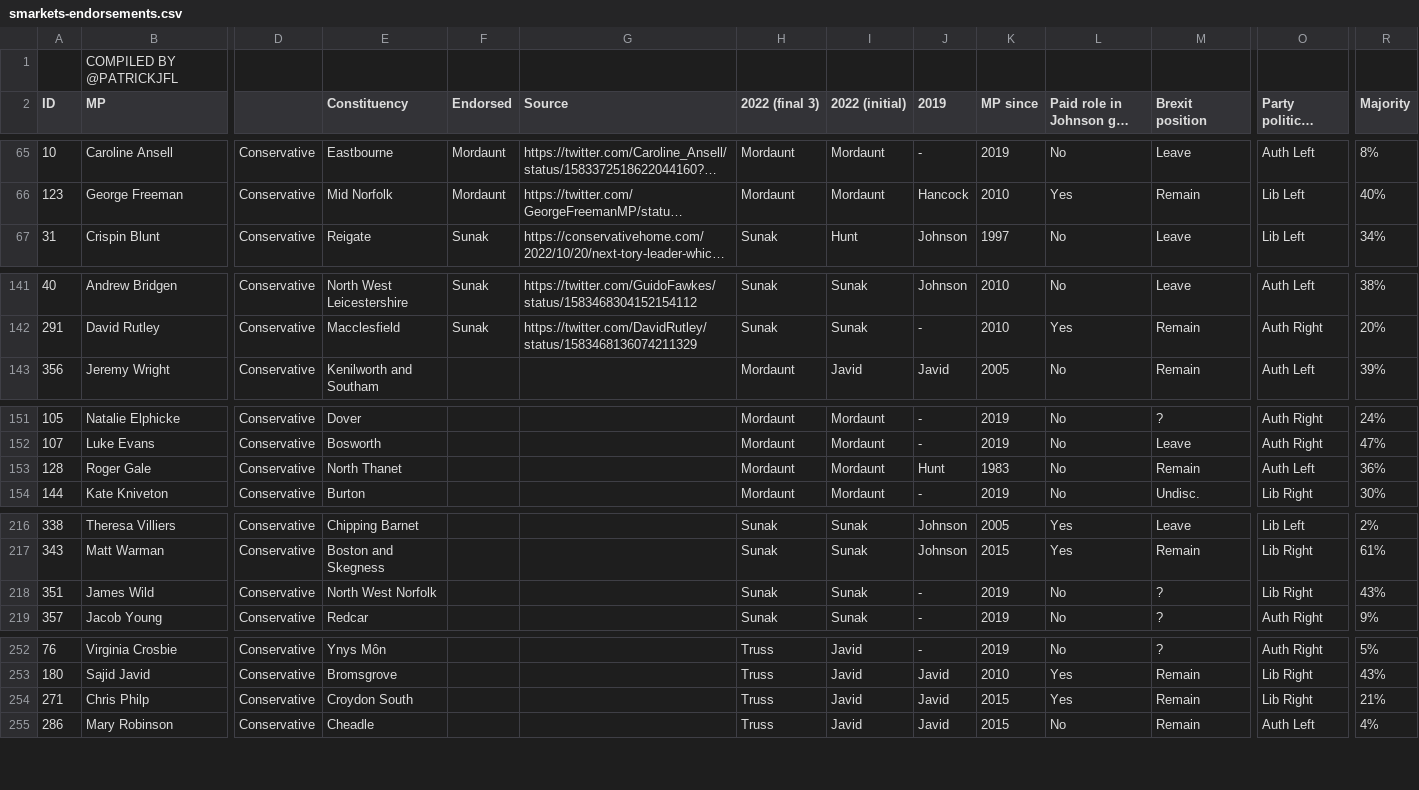
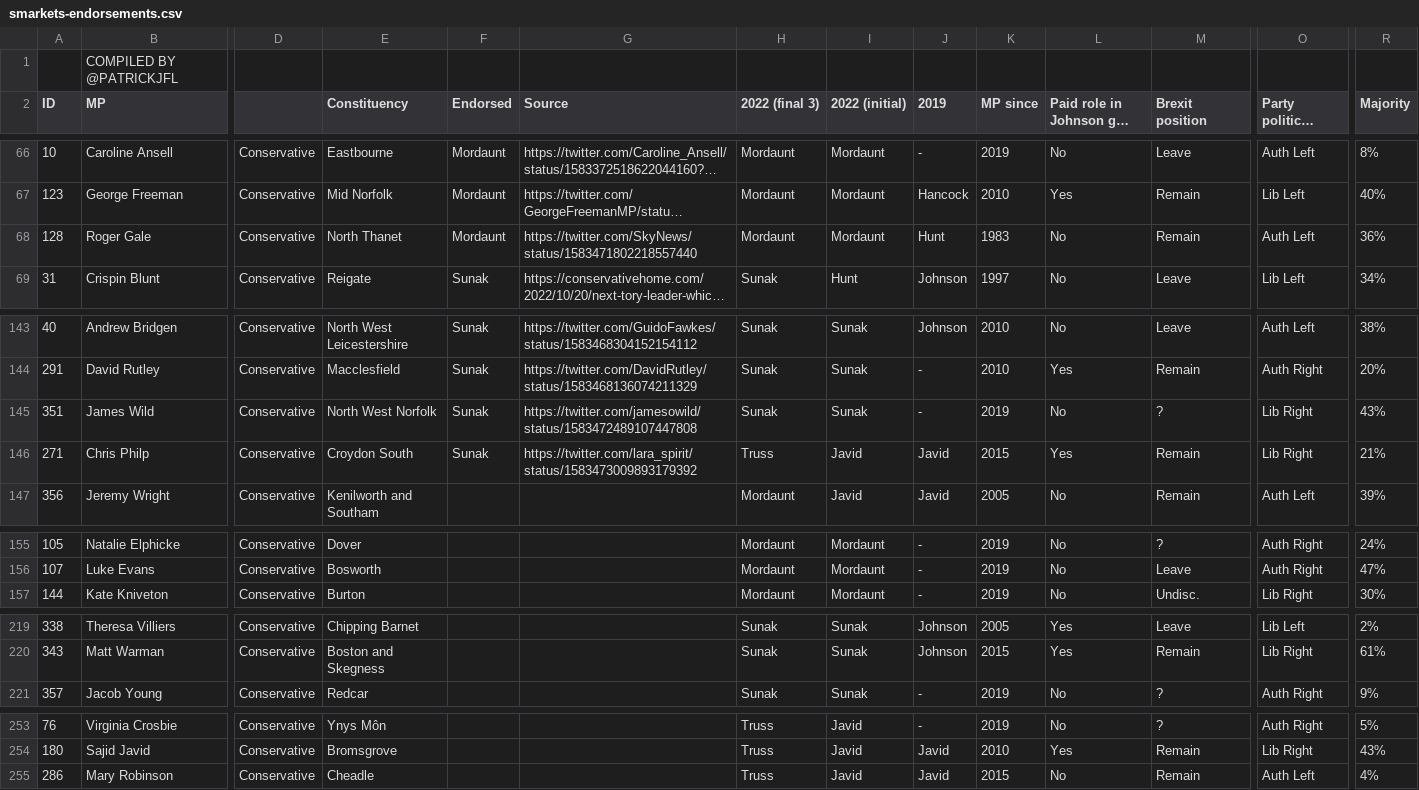
Before and after one commit to tomviner/scrape-tory-nominations, a CSV file: smarkets-endorsements.csv, drawn as a sheet; only a part is shown, gaps mark what is left out; long unchanged cells end in …; removed rows and columns are numbered as before the commit, all else as after; rows hold the shown columns only; the diff covers the shown part only; the diff names each change by its address in the sheet, - before the commit and + after, or states it on an @@ line.

```diff
--- a/smarkets-endorsements.csv
+++ b/smarkets-endorsements.csv
+row 68: 128 | Roger Gale | Conservative | North Thanet | Mordaunt | https://twitter.com/SkyNews/status/1583471802218557440 | Mordaunt | Mordaunt | Hunt | 1983 | No | Remain | Auth Left | 36%
+row 145: 351 | James Wild | Conservative | North West Norfolk | Sunak | https://twitter.com/jamesowild/status/1583472489107447808 | Sunak | Sunak | - | 2019 | No | ? | Lib Right | 43%
+row 146: 271 | Chris Philp | Conservative | Croydon South | Sunak | https://twitter.com/lara_spirit/status/1583473009893179392 | Truss | Javid | Javid | 2015 | Yes | Remain | Lib Right | 21%
-row 153: 128 | Roger Gale | Conservative | North Thanet |  |  | Mordaunt | Mordaunt | Hunt | 1983 | No | Remain | Auth Left | 36%
-row 218: 351 | James Wild | Conservative | North West Norfolk |  |  | Sunak | Sunak | - | 2019 | No | ? | Lib Right | 43%
-row 254: 271 | Chris Philp | Conservative | Croydon South |  |  | Truss | Javid | Javid | 2015 | Yes | Remain | Lib Right | 21%
```
Also changed, not shown: 1 moved row elsewhere in this file, noms.csv, smarkets-leaderboard.csv.
